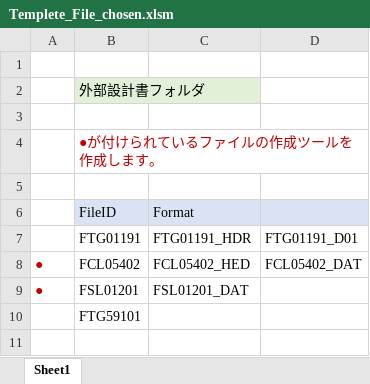
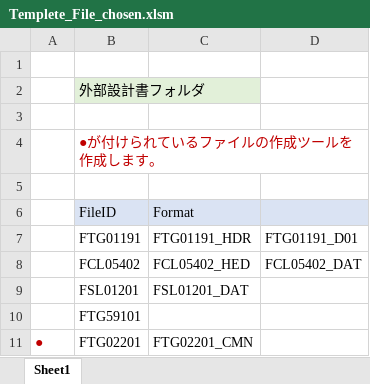
Before and after one commit to andyzhang228/project-JCB-brain, an Excel workbook: target/Templete_File_chosen.xlsm, sheet Sheet1, drawn as a sheet; values as stored, in another font and other column widths than the file's, no borders; charts and pictures not drawn; the diff names each change by its address in the sheet, - before the commit and + after, or states it on an @@ line.

```diff
--- a/target/Templete_File_chosen.xlsm (sheet Sheet1)
+++ b/target/Templete_File_chosen.xlsm (sheet Sheet1)
-A8:A9: ●
+A8:A9: (empty)
+row 11: ● | FTG02201 | FTG02201_CMN
```
Also changed, not shown: 5 other files.
